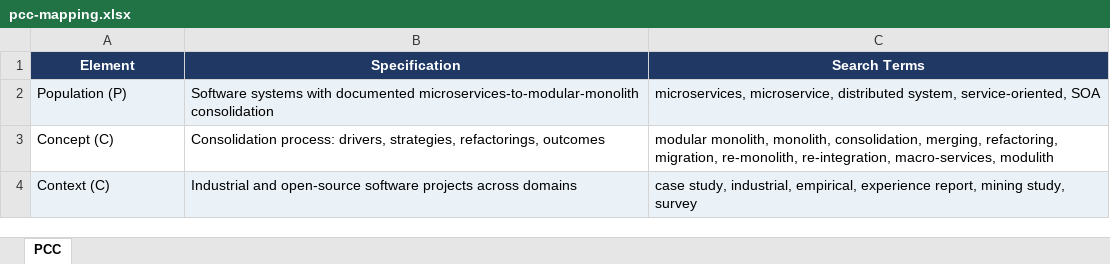
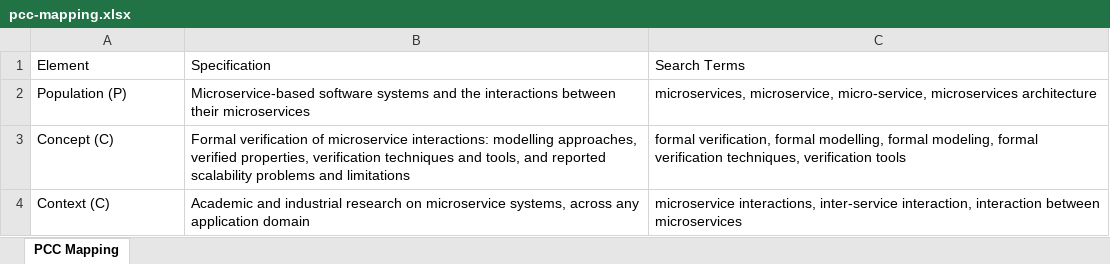
Before and after one commit to zainhaider-123/formal-verification-of-microservices-interactions, an Excel workbook: 01-protocol/pcc-mapping.xlsx, sheet PCC Mapping, drawn as a sheet; values as stored, in another font and other column widths than the file's, no borders; the diff names each change by its address in the sheet, - before the commit and + after, or states it on an @@ line.

Commit message:
Revise systematic review protocol and research questions to focus on formal verification of microservice interactions

```diff
--- a/01-protocol/pcc-mapping.xlsx (sheet PCC Mapping)
+++ b/01-protocol/pcc-mapping.xlsx (sheet PCC Mapping)
-sheet tab: PCC
+sheet tab: PCC Mapping
@@ A1:C1 fill: #1F3864 → none, bold: on → off, text colour: #FFFFFF → black, alignment: center → left @@
-A2:C2 fill: #EAF2F8
+A2:C2 fill: none
-B2: Software systems with documented microservices-to-modular-monolith consolidation
+B2: Microservice-based software systems and the interactions between their microservices
-C2: microservices, microservice, distributed system, service-oriented, SOA
+C2: microservices, microservice, micro-service, microservices architecture
-B3: Consolidation process: drivers, strategies, refactorings, outcomes
+B3: Formal verification of microservice interactions: modelling approaches, verified properties, verification techniques and tools, and reported scalability problems and limitations
-C3: modular monolith, monolith, consolidation, merging, refactoring, migration, re-monolith, re-integration, macro-services, modulith
+C3: formal verification, formal modelling, formal modeling, formal verification techniques, verification tools
-A4:C4 fill: #EAF2F8
+A4:C4 fill: none
-B4: Industrial and open-source software projects across domains
+B4: Academic and industrial research on microservice systems, across any application domain
-C4: case study, industrial, empirical, experience report, mining study, survey
+C4: microservice interactions, inter-service interaction, interaction between microservices
```
Also changed, not shown: 20 other files.
